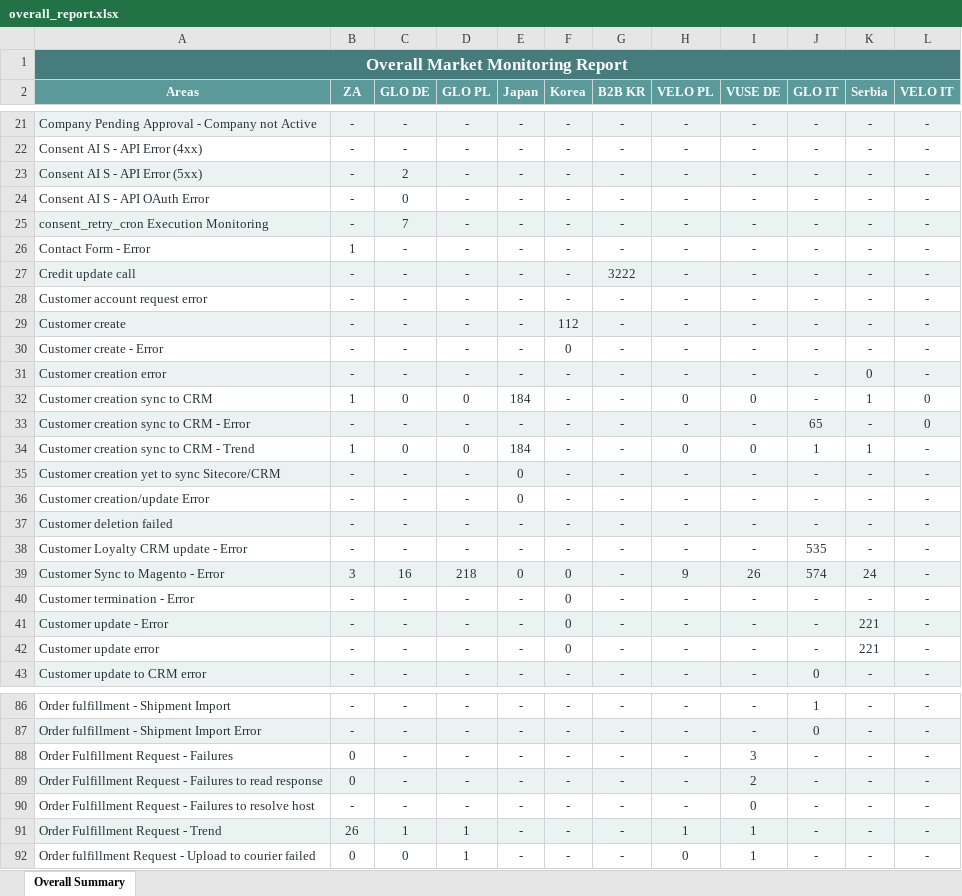
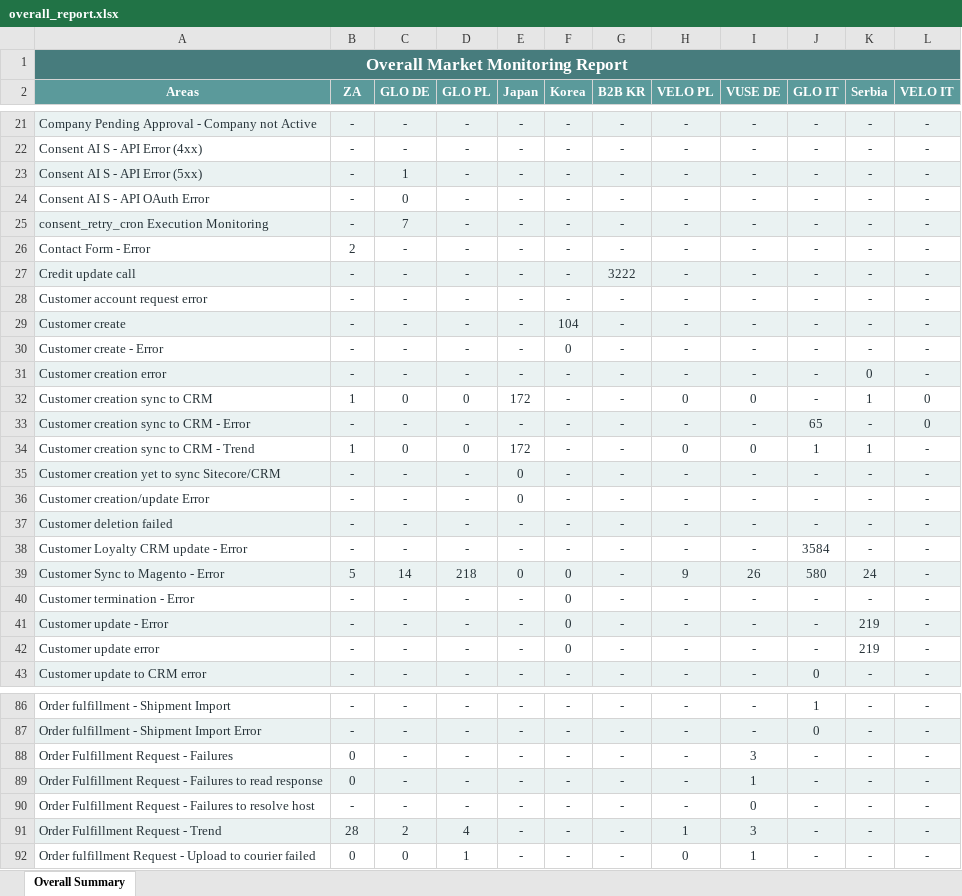
Before and after one commit to harko17/proactive, an Excel workbook: output/overall_report.xlsx, sheet Overall Summary, drawn as a sheet; only a part is shown, gaps mark what is left out; values as stored, in another font and other column widths than the file's, no borders; the diff covers the shown part only; the diff names each change by its address in the sheet, - before the commit and + after, or states it on an @@ line.

```diff
--- a/output/overall_report.xlsx (sheet Overall Summary)
+++ b/output/overall_report.xlsx (sheet Overall Summary)
-C23 (GLO DE): 2
+C23 (GLO DE): 1
-B26 (ZA): 1
+B26 (ZA): 2
-F29 (Korea): 112
+F29 (Korea): 104
-E32 (Japan): 184
+E32 (Japan): 172
-E34 (Japan): 184
+E34 (Japan): 172
-J38 (GLO IT): 535
+J38 (GLO IT): 3584
-B39 (ZA): 3
+B39 (ZA): 5
-C39 (GLO DE): 16
+C39 (GLO DE): 14
-J39 (GLO IT): 574
+J39 (GLO IT): 580
-K41:K42 (Serbia): 221
+K41:K42 (Serbia): 219
-I89 (VUSE DE): 2
+I89 (VUSE DE): 1
-B91 (ZA): 26
+B91 (ZA): 28
-C91 (GLO DE): 1
+C91 (GLO DE): 2
-D91 (GLO PL): 1
+D91 (GLO PL): 4
-I91 (VUSE DE): 1
+I91 (VUSE DE): 3
```
Also changed, not shown: 18 edited cells elsewhere in this sheet, output/b2b-kr.xlsx, output/glo-de.xlsx, 12 other files.
